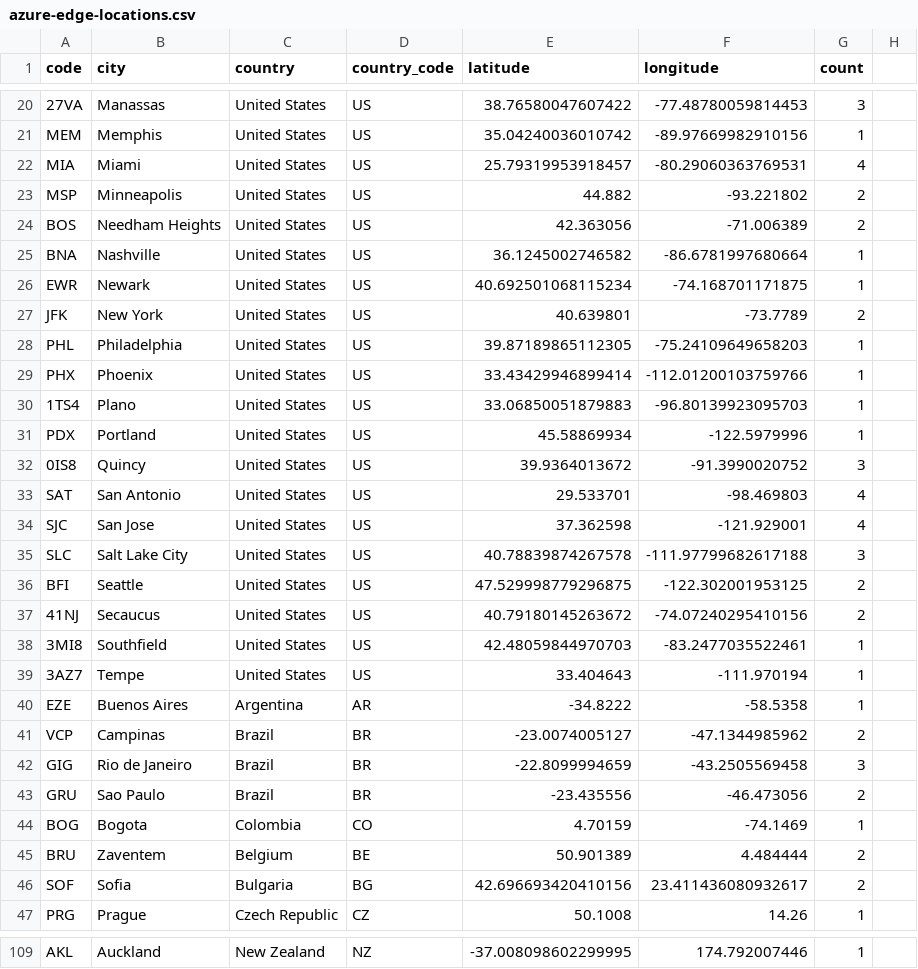
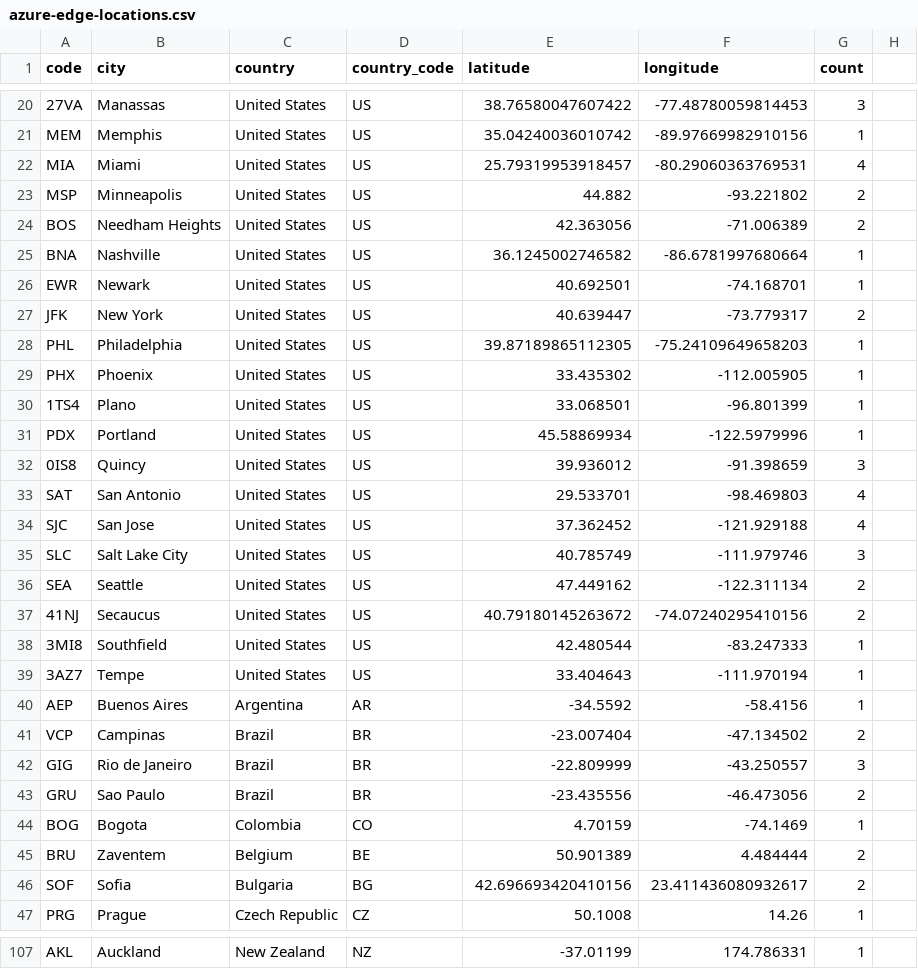
Before and after one commit to tobilg/azure-edge-locations, a CSV file: dist/azure-edge-locations.csv, drawn as a sheet; only a part is shown, gaps mark what is left out; addresses are those after the commit; the diff covers the shown part only; the diff names each change by its address in the sheet, - before the commit and + after, or states it on an @@ line.

```diff
--- a/dist/azure-edge-locations.csv
+++ b/dist/azure-edge-locations.csv
-E26 (latitude): 40.692501068115234
+E26 (latitude): 40.692501
-F26 (longitude): -74.168701171875
+F26 (longitude): -74.168701
-E27 (latitude): 40.639801
+E27 (latitude): 40.639447
-F27 (longitude): -73.7789
+F27 (longitude): -73.779317
-E29 (latitude): 33.43429946899414
+E29 (latitude): 33.435302
-F29 (longitude): -112.01200103759766
+F29 (longitude): -112.005905
-E30 (latitude): 33.06850051879883
+E30 (latitude): 33.068501
-F30 (longitude): -96.80139923095703
+F30 (longitude): -96.801399
-E32 (latitude): 39.9364013672
+E32 (latitude): 39.936012
-F32 (longitude): -91.3990020752
+F32 (longitude): -91.398659
-E34 (latitude): 37.362598
+E34 (latitude): 37.362452
-F34 (longitude): -121.929001
+F34 (longitude): -121.929188
-E35 (latitude): 40.78839874267578
+E35 (latitude): 40.785749
-F35 (longitude): -111.97799682617188
+F35 (longitude): -111.979746
-A36 (code): BFI
+A36 (code): SEA
-E36 (latitude): 47.529998779296875
+E36 (latitude): 47.449162
-F36 (longitude): -122.302001953125
+F36 (longitude): -122.311134
-E38 (latitude): 42.48059844970703
+E38 (latitude): 42.480544
-F38 (longitude): -83.2477035522461
+F38 (longitude): -83.247333
-A40 (code): EZE
+A40 (code): AEP
-E40 (latitude): -34.8222
+E40 (latitude): -34.5592
-F40 (longitude): -58.5358
+F40 (longitude): -58.4156
-E41 (latitude): -23.0074005127
+E41 (latitude): -23.007404
-F41 (longitude): -47.1344985962
+F41 (longitude): -47.134502
-E42 (latitude): -22.8099994659
+E42 (latitude): -22.809999
-F42 (longitude): -43.2505569458
+F42 (longitude): -43.250557
-E107 (latitude): -37.008098602299995
+E107 (latitude): -37.01199
-F107 (longitude): 174.792007446
+F107 (longitude): 174.786331
```
Also changed, not shown: 2 added rows, 4 removed rows and 54 edited cells elsewhere in this file, 8 other files.
